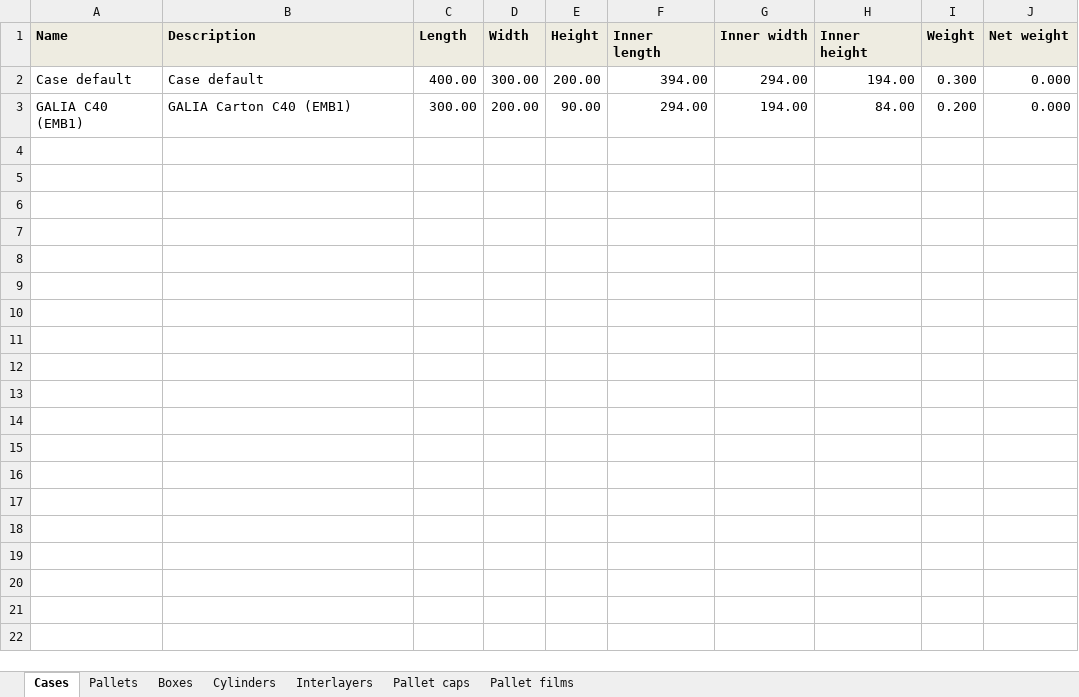
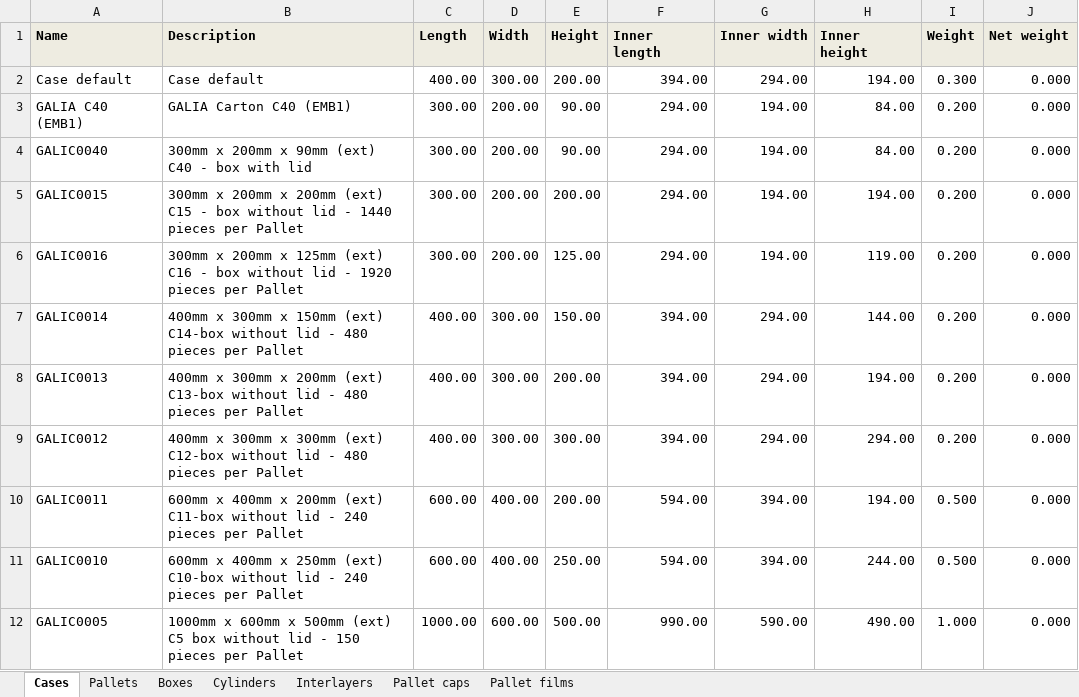
Before and after one commit to siranen/PalletBuilder, an Excel workbook: Samples/SampleBook.xlsx, sheet Cases, drawn as a sheet; values as stored, in another font and other column widths than the file's, no borders; the diff names each change by its address in the sheet, - before the commit and + after, or states it on an @@ line.

Commit message:
Corrected last issues with Excel library...
* Publishing version 2.0.21.0

```diff
--- a/Samples/SampleBook.xlsx (sheet Cases)
+++ b/Samples/SampleBook.xlsx (sheet Cases)
+row 4: GALIC0040 | 300mm x 200mm x 90mm (ext) C40 - box with lid | 300.00 | 200.00 | 90.00 | 294.00 | 194.00 | 84.00 | 0.200 | 0.000
+row 5: GALIC0015 | 300mm x 200mm x 200mm (ext) C15 - box without lid - 1440 pieces per Pallet | 300.00 | 200.00 | 200.00 | 294.00 | 194.00 | 194.00 | 0.200 | 0.000
+row 6: GALIC0016 | 300mm x 200mm x 125mm (ext) C16 - box without lid - 1920 pieces per Pallet | 300.00 | 200.00 | 125.00 | 294.00 | 194.00 | 119.00 | 0.200 | 0.000
+row 7: GALIC0014 | 400mm x 300mm x 150mm (ext) C14-box without lid - 480 pieces per Pallet | 400.00 | 300.00 | 150.00 | 394.00 | 294.00 | 144.00 | 0.200 | 0.000
+row 8: GALIC0013 | 400mm x 300mm x 200mm (ext) C13-box without lid - 480 pieces per Pallet | 400.00 | 300.00 | 200.00 | 394.00 | 294.00 | 194.00 | 0.200 | 0.000
+row 9: GALIC0012 | 400mm x 300mm x 300mm (ext) C12-box without lid - 480 pieces per Pallet | 400.00 | 300.00 | 300.00 | 394.00 | 294.00 | 294.00 | 0.200 | 0.000
+row 10: GALIC0011 | 600mm x 400mm x 200mm (ext) C11-box without lid - 240 pieces per Pallet | 600.00 | 400.00 | 200.00 | 594.00 | 394.00 | 194.00 | 0.500 | 0.000
+row 11: GALIC0010 | 600mm x 400mm x 250mm (ext) C10-box without lid - 240 pieces per Pallet | 600.00 | 400.00 | 250.00 | 594.00 | 394.00 | 244.00 | 0.500 | 0.000
+row 12: GALIC0005 | 1000mm x 600mm x 500mm (ext) C5 box without lid - 150 pieces per Pallet | 1000.00 | 600.00 | 500.00 | 990.00 | 590.00 | 490.00 | 1.000 | 0.000
```
Also changed, not shown: sheet Interlayers, 9 other files.
